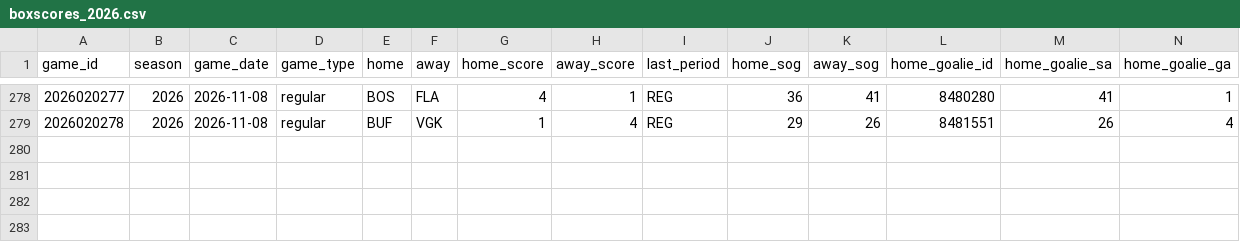
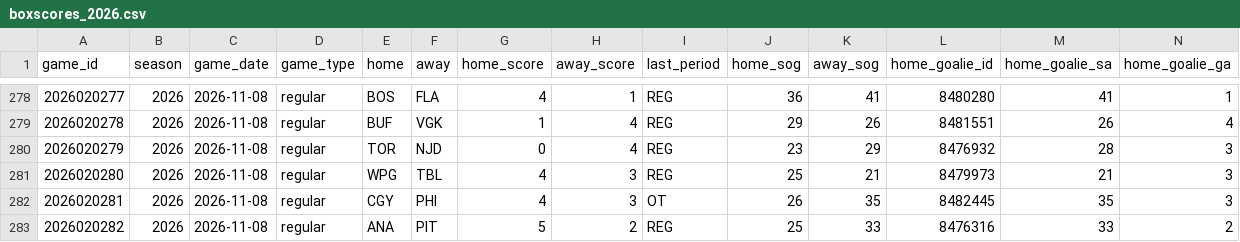
Before and after one commit to lifeisgreat07/NFL-Model-2, a CSV file: data/nhl/history/boxscores_2026.csv, drawn as a sheet; only a part is shown, gaps mark what is left out; rows hold the shown columns only; the diff names each change by its address in the sheet, - before the commit and + after, or states it on an @@ line.

```diff
--- a/data/nhl/history/boxscores_2026.csv
+++ b/data/nhl/history/boxscores_2026.csv
+row 280: 2026020279 | 2026 | 2026-11-08 | regular | TOR | NJD | 0 | 4 | REG | 23 | 29 | 8476932 | 28 | 3
+row 281: 2026020280 | 2026 | 2026-11-08 | regular | WPG | TBL | 4 | 3 | REG | 25 | 21 | 8479973 | 21 | 3
+row 282: 2026020281 | 2026 | 2026-11-08 | regular | CGY | PHI | 4 | 3 | OT | 26 | 35 | 8482445 | 35 | 3
+row 283: 2026020282 | 2026 | 2026-11-08 | regular | ANA | PIT | 5 | 2 | REG | 25 | 33 | 8476316 | 33 | 2
```
Also changed, not shown: 6 other files.
